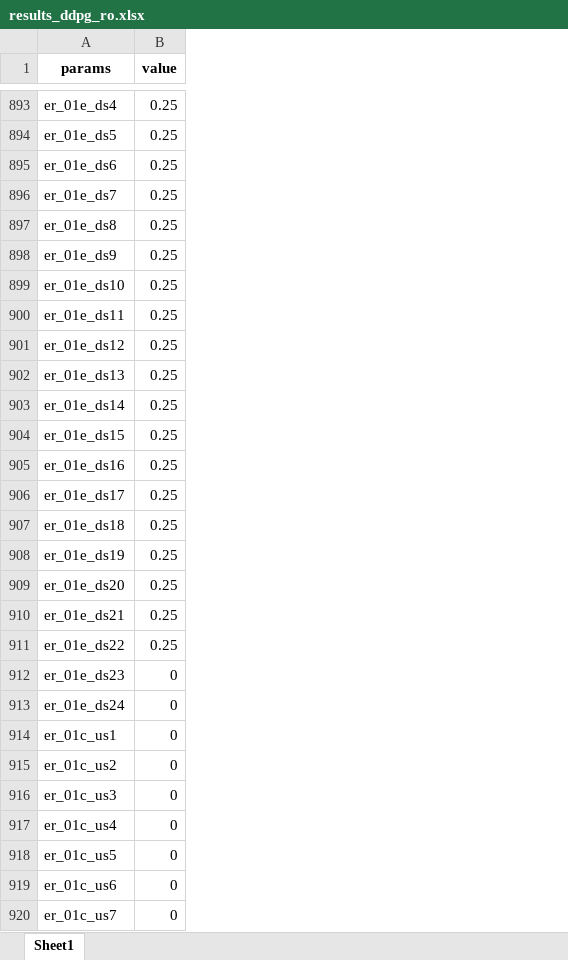
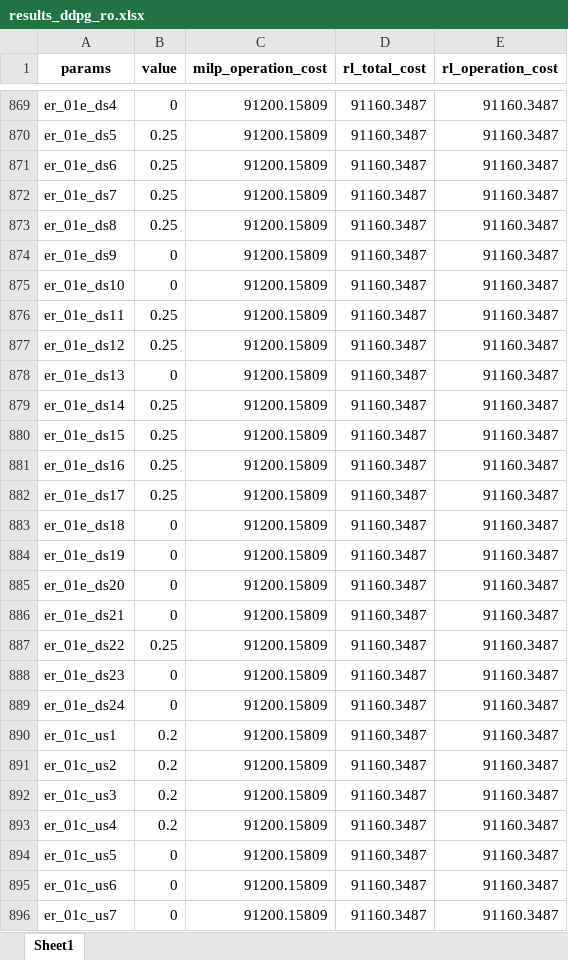
Before and after one commit to YuenHin/DRLmicrogrid, an Excel workbook: Data/RL_RO/Result/results_ddpg_ro.xlsx, sheet Sheet1, drawn as a sheet; only a part is shown, gaps mark what is left out; values as stored, in another font and other column widths than the file's, no borders; addresses are those after the commit; the diff covers the shown part only; the diff names each change by its address in the sheet, - before the commit and + after, or states it on an @@ line.

```diff
--- a/Data/RL_RO/Result/results_ddpg_ro.xlsx (sheet Sheet1)
+++ b/Data/RL_RO/Result/results_ddpg_ro.xlsx (sheet Sheet1)
+column C (milp_operation_cost), rows 869-896: all 91200.15809
+column D (rl_total_cost), rows 869-896: all 91160.3487
+column E (rl_operation_cost), rows 869-896: all 91160.3487
-B869 (value): 0.25
+B869 (value): 0
-B874:B875 (value): 0.25
+B874:B875 (value): 0
-B878 (value): 0.25
+B878 (value): 0
-B883:B886 (value): 0.25
+B883:B886 (value): 0
-B890:B893 (value): 0
+B890:B893 (value): 0.2
```
Also changed, not shown: 24 removed rows and 1726 edited cells elsewhere in this sheet, Data/Result/microgrid.xlsx, Data/Result/zzy_RO.xlsx, 14 other files.
